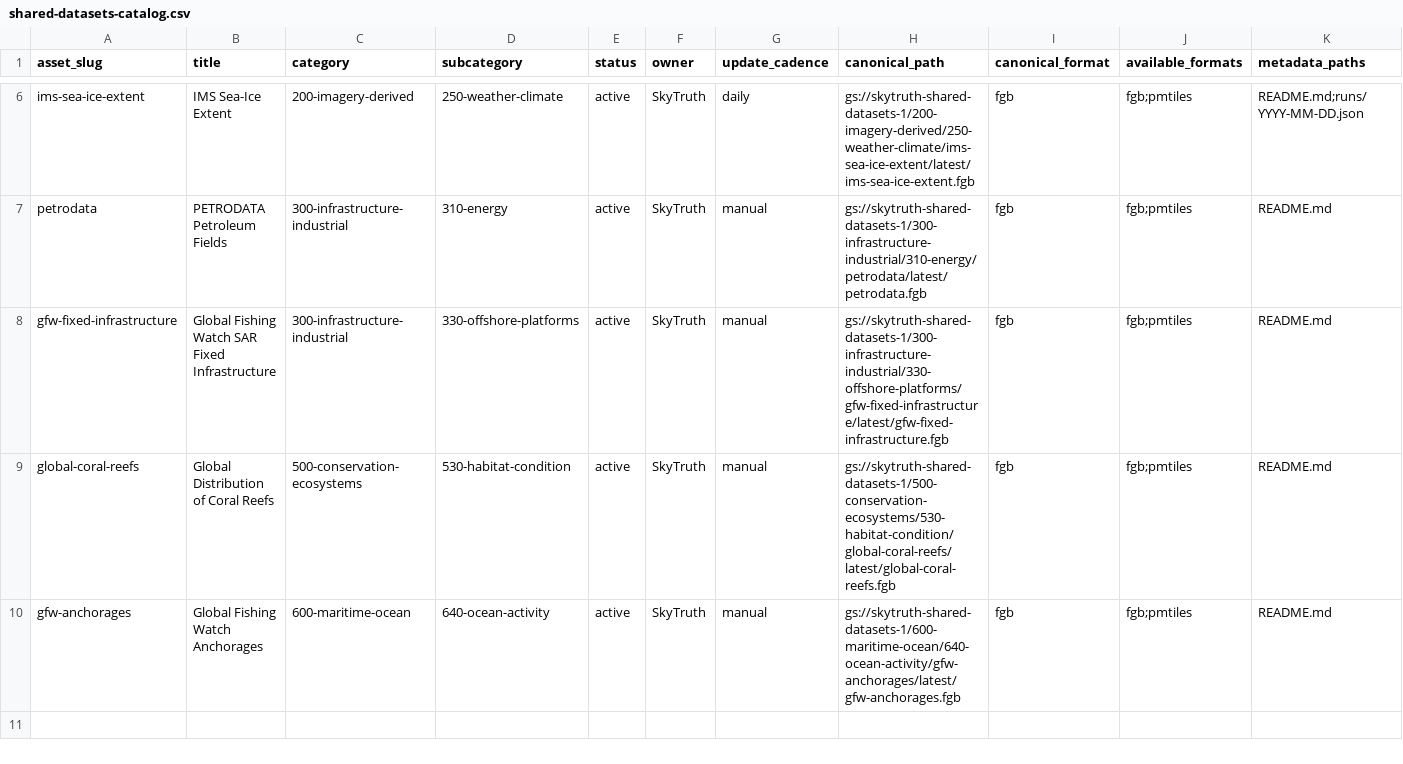
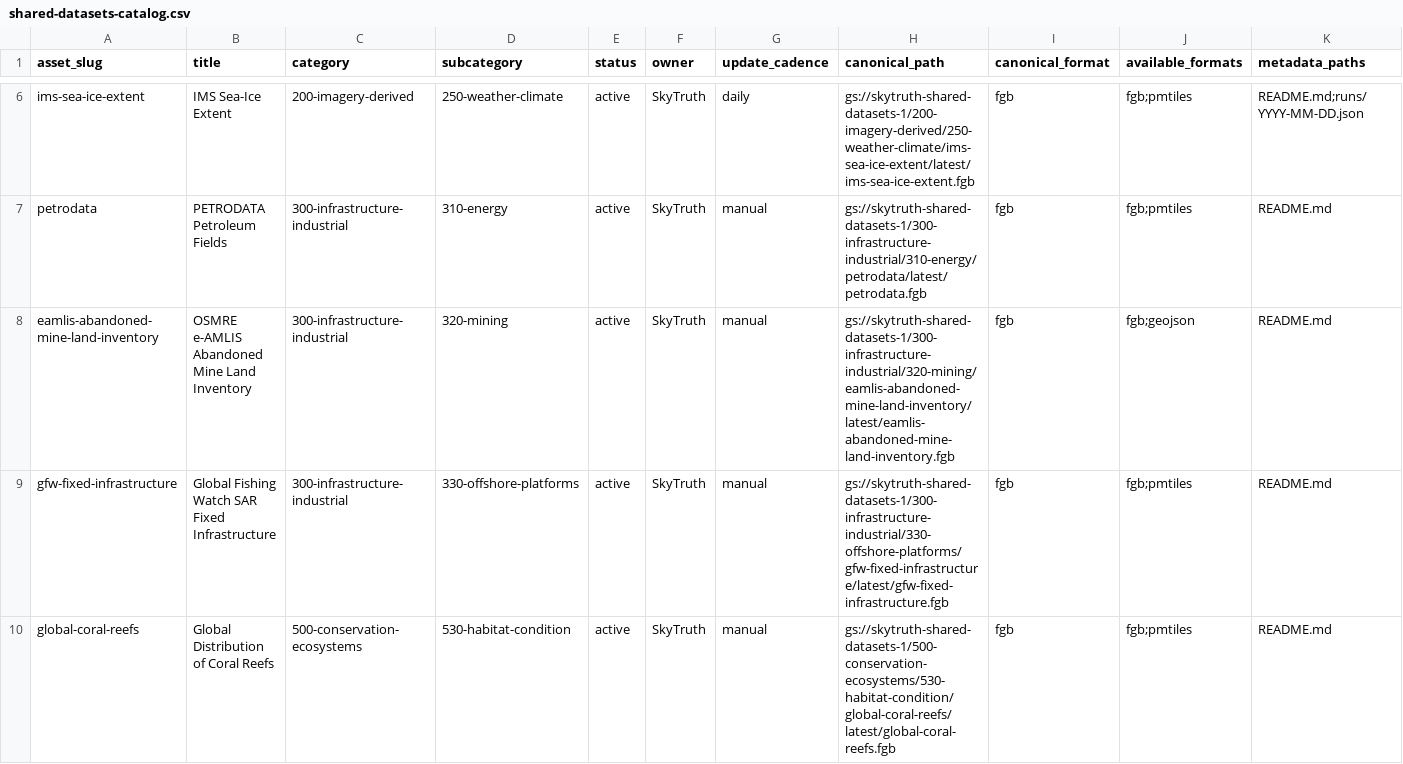
Before and after one commit to SkyTruth/shared-datasets-1, a CSV file: catalog/shared-datasets-catalog.csv, drawn as a sheet; only a part is shown, gaps mark what is left out; the shorter side is filled out with more unchanged rows; rows hold the shown columns only; the diff names each change by its address in the sheet, - before the commit and + after, or states it on an @@ line.

Commit message:
added eAMLIS data, updated relavant files that the robot thought necessary

```diff
--- a/catalog/shared-datasets-catalog.csv
+++ b/catalog/shared-datasets-catalog.csv
+row 8: eamlis-abandoned-mine-land-inventory | OSMRE e-AMLIS Abandoned Mine Land Inventory | 300-infrastructure-industrial | 320-mining | active | SkyTruth | manual | gs://skytruth-shared-datasets-1/300-infrastructure-industrial/320-mining/eamlis-abandoned-mine-land-inventory/latest/eamlis-abandoned-mine-land-inventory.fgb | fgb | fgb;geojson | README.md
```
Also changed, not shown: 5 other files.
